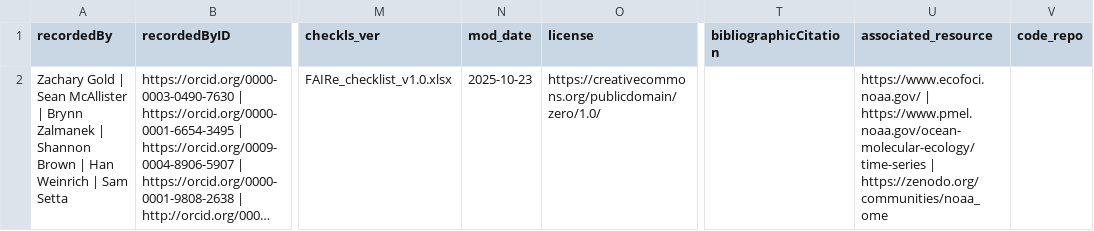
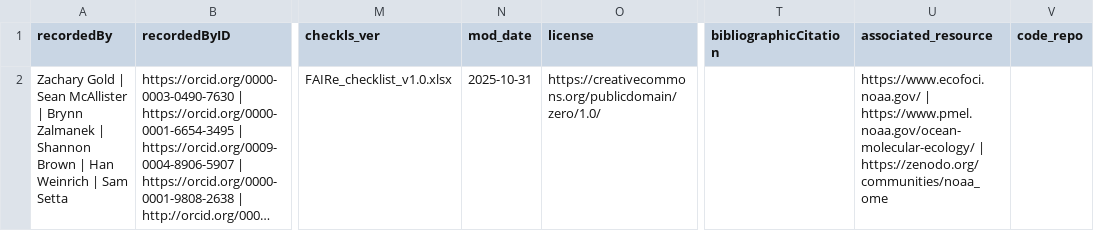
Before and after one commit to NOAA-PMEL/FAIRe-Mapping, a CSV file: projects/EcoFoci/data/projectMetadata_OME_eDNA_EcoFOCI_2020-2023.csv, drawn as a sheet; only a part is shown, gaps mark what is left out; long unchanged cells end in …; the diff names each change by its address in the sheet, - before the commit and + after, or states it on an @@ line.

Commit message:
finalized EcoFoci data

```diff
--- a/projects/EcoFoci/data/projectMetadata_OME_eDNA_EcoFOCI_2020-2023.csv
+++ b/projects/EcoFoci/data/projectMetadata_OME_eDNA_EcoFOCI_2020-2023.csv
-N2 (mod_date): 2025-10-23
+N2 (mod_date): 2025-10-31
-U2 (associated_resource): https://www.ecofoci.noaa.gov/ | https://www.pmel.noaa.gov/ocean-molecular-ecology/time-series | https://zenodo.org/communities/noaa_ome
+U2 (associated_resource): https://www.ecofoci.noaa.gov/ | https://www.pmel.noaa.gov/ocean-molecular-ecology/ | https://zenodo.org/communities/noaa_ome
```
Also changed, not shown: 2 other files.
